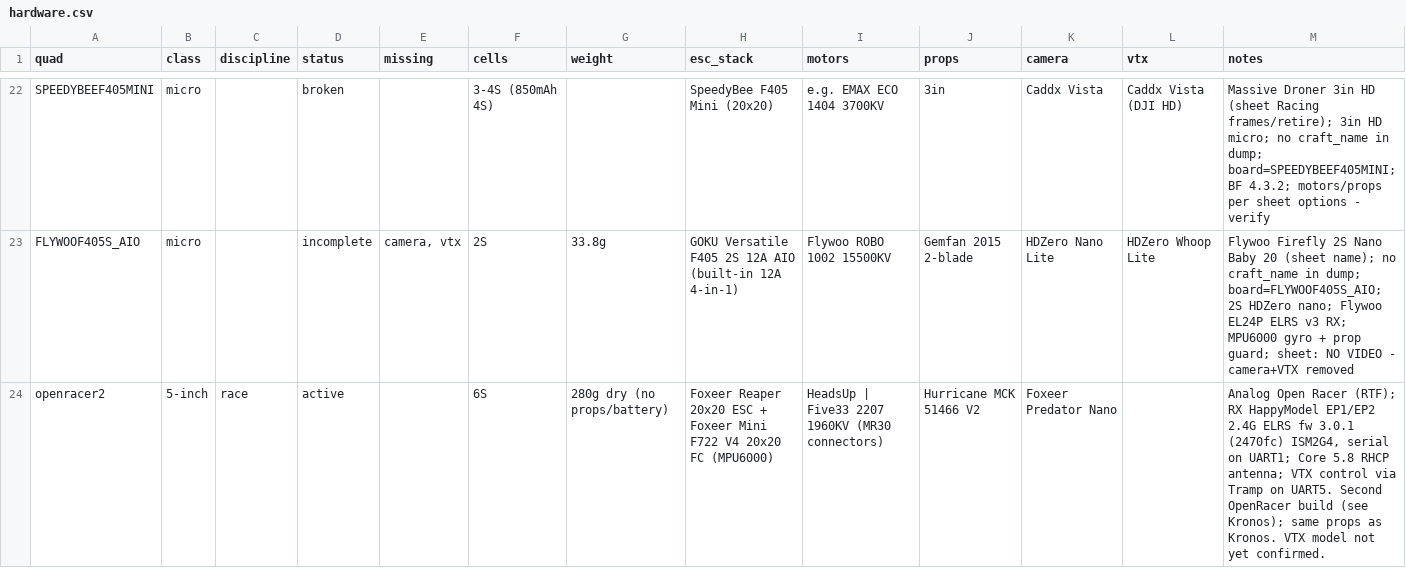
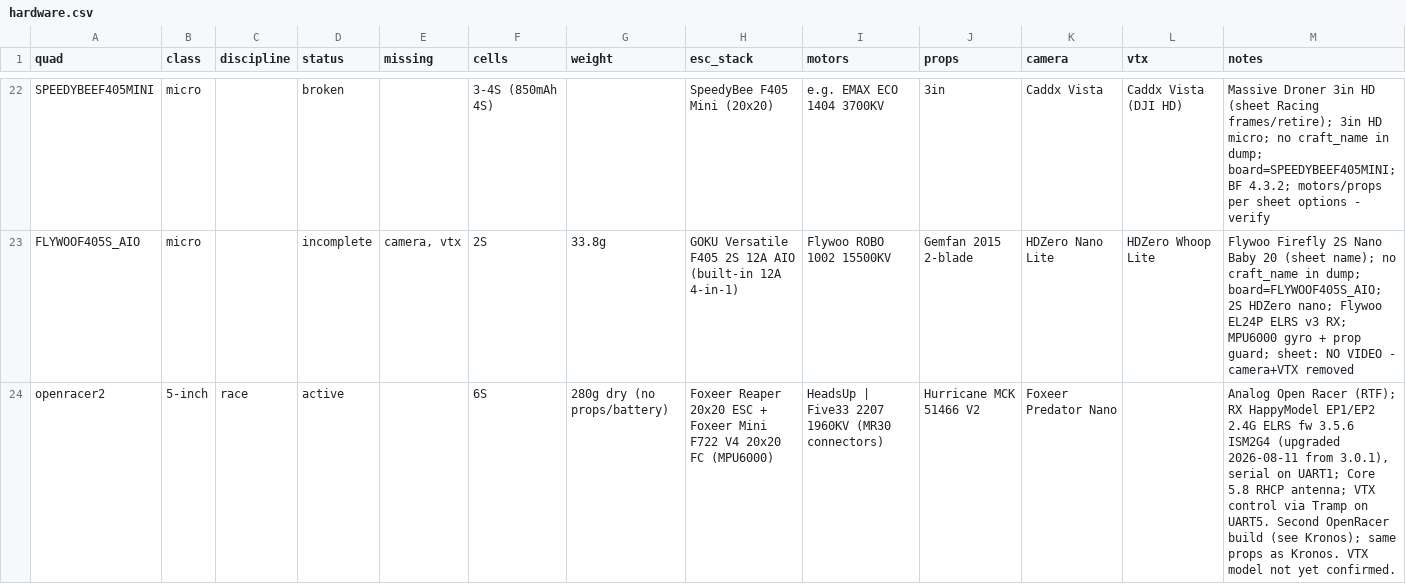
Before and after one commit to irom77/fpv_cli_dumps, a CSV file: hardware.csv, drawn as a sheet; only a part is shown, gaps mark what is left out.

```diff
--- a/hardware.csv
+++ b/hardware.csv
@@ -23,2 +23,2 @@ SPEEDYBEEF405MINI,micro,,broken,,3-4S (850mAh 4S),,SpeedyBee F405 Mini (20x20),e
 FLYWOOF405S_AIO,micro,,incomplete,"camera, vtx",2S,33.8g,GOKU Versatile F405 2S 12A AIO (built-in 12A 4-in-1),Flywoo ROBO 1002 15500KV,Gemfan 2015 2-blade,HDZero Nano Lite,HDZero Whoop Lite,Flywoo Firefly 2S Nano Baby 20 (sheet name); no craft_name in dump; board=FLYWOOF405S_AIO; 2S HDZero nano; Flywoo EL24P ELRS v3 RX; MPU6000 gyro + prop guard; sheet: NO VIDEO - camera+VTX removed
-openracer2,5-inch,race,active,,6S,280g dry (no props/battery),Foxeer Reaper 20x20 ESC + Foxeer Mini F722 V4 20x20 FC (MPU6000),HeadsUp | Five33 2207 1960KV (MR30 connectors),Hurricane MCK 51466 V2,Foxeer Predator Nano,,"Analog Open Racer (RTF); RX HappyModel EP1/EP2 2.4G ELRS fw 3.0.1 (2470fc) ISM2G4, serial on UART1; Core 5.8 RHCP antenna; VTX control via Tramp on UART5. Second OpenRacer build (see Kronos); same props as Kronos. VTX model not yet confirmed."
+openracer2,5-inch,race,active,,6S,280g dry (no props/battery),Foxeer Reaper 20x20 ESC + Foxeer Mini F722 V4 20x20 FC (MPU6000),HeadsUp | Five33 2207 1960KV (MR30 connectors),Hurricane MCK 51466 V2,Foxeer Predator Nano,,"Analog Open Racer (RTF); RX HappyModel EP1/EP2 2.4G ELRS fw 3.5.6 ISM2G4 (upgraded 2026-08-11 from 3.0.1), serial on UART1; Core 5.8 RHCP antenna; VTX control via Tramp on UART5. Second OpenRacer build (see Kronos); same props as Kronos. VTX model not yet confirmed."
```
Also changed, not shown: 1 other file.
